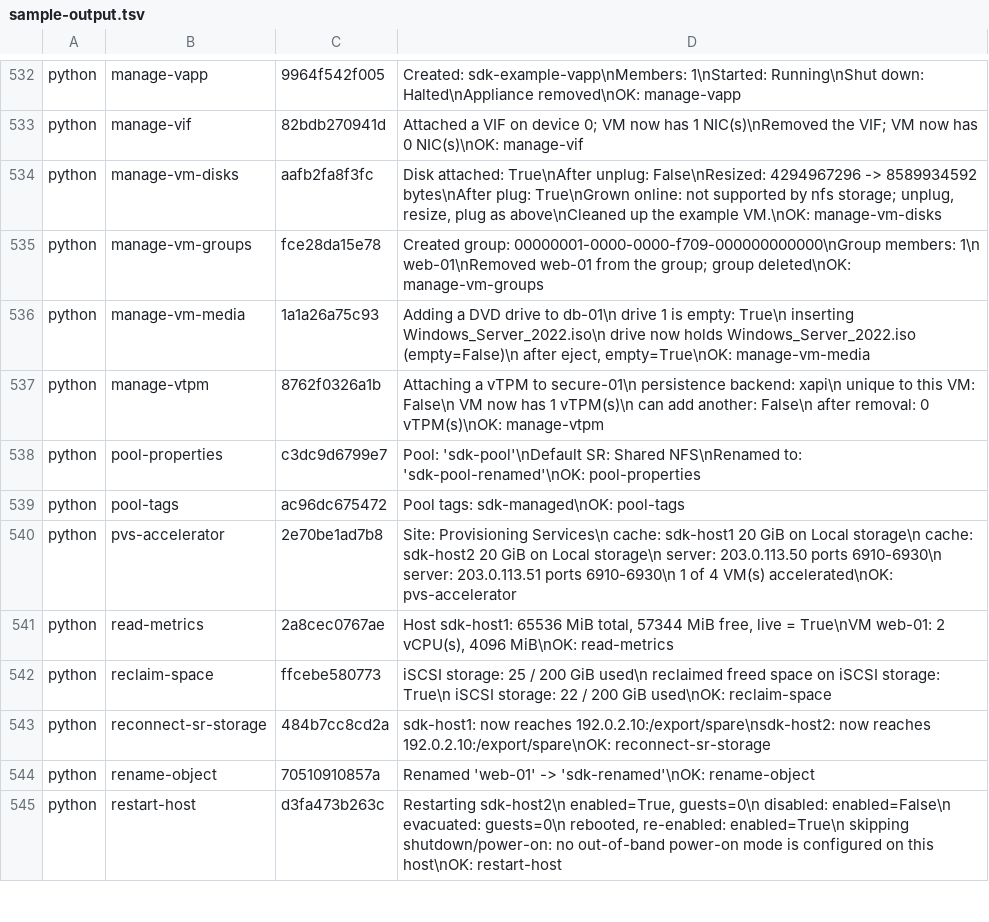
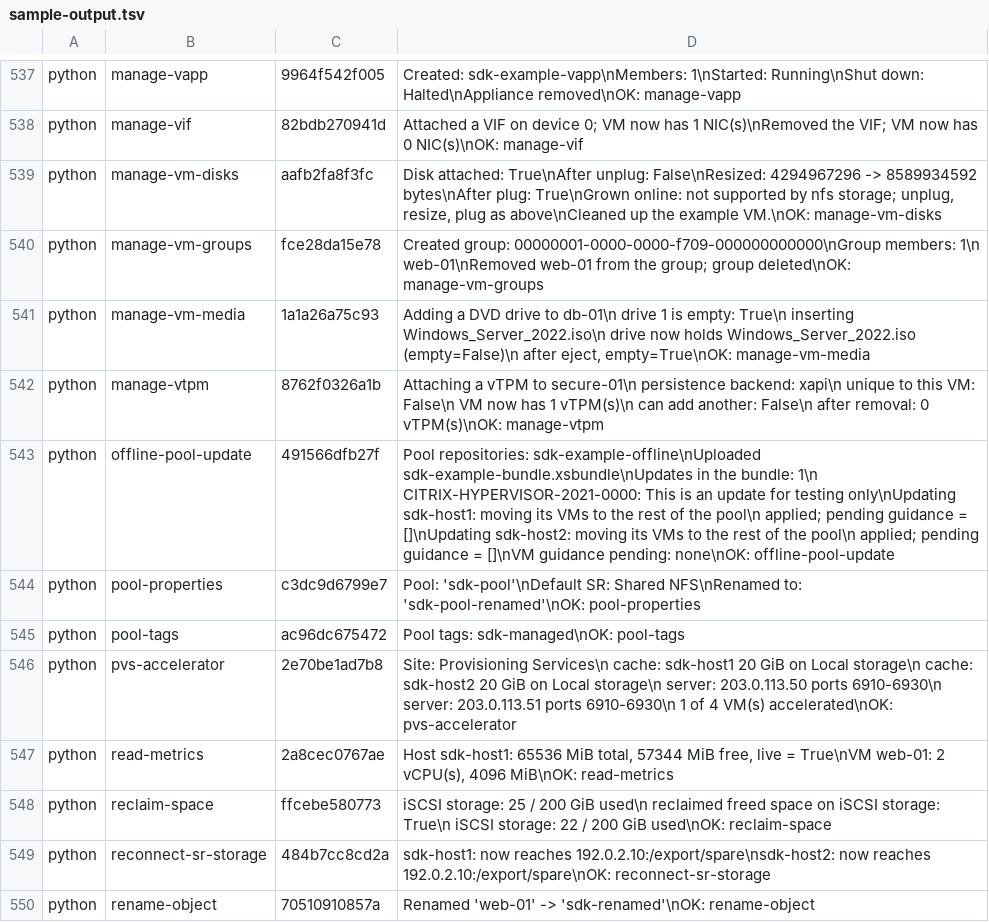
Before and after one commit to xenserver/xenserver-samples, a TSV file: tools/docs/sample-output.tsv, drawn as a sheet; only a part is shown, gaps mark what is left out; the shorter side is filled out with more unchanged rows; the diff covers the shown part only.

```diff
--- a/tools/docs/sample-output.tsv
+++ b/tools/docs/sample-output.tsv
@@ -537,2 +542,3 @@ python	manage-vm-media	1a1a26a75c93	Adding a DVD drive to db-01\n  drive 1 is em
 python	manage-vtpm	8762f0326a1b	Attaching a vTPM to secure-01\n  persistence backend: xapi\n  unique to this VM:   False\n  VM now has 1 vTPM(s)\n  can add another:     False\n  after removal:       0 vTPM(s)\nOK: manage-vtpm
+python	offline-pool-update	491566dfb27f	Pool repositories: sdk-example-offline\nUploaded sdk-example-bundle.xsbundle\nUpdates in the bundle: 1\n  CITRIX-HYPERVISOR-2021-0000: This is an update for testing only\nUpdating sdk-host1: moving its VMs to the rest of the pool\n  applied; pending guidance = []\nUpdating sdk-host2: moving its VMs to the rest of the pool\n  applied; pending guidance = []\nVM guidance pending: none\nOK: offline-pool-update
 python	pool-properties	c3dc9d6799e7	Pool:       'sdk-pool'\nDefault SR: Shared NFS\nRenamed to: 'sdk-pool-renamed'\nOK: pool-properties
```
Also changed, not shown: 5 added rows elsewhere in this file, 1 other file.
